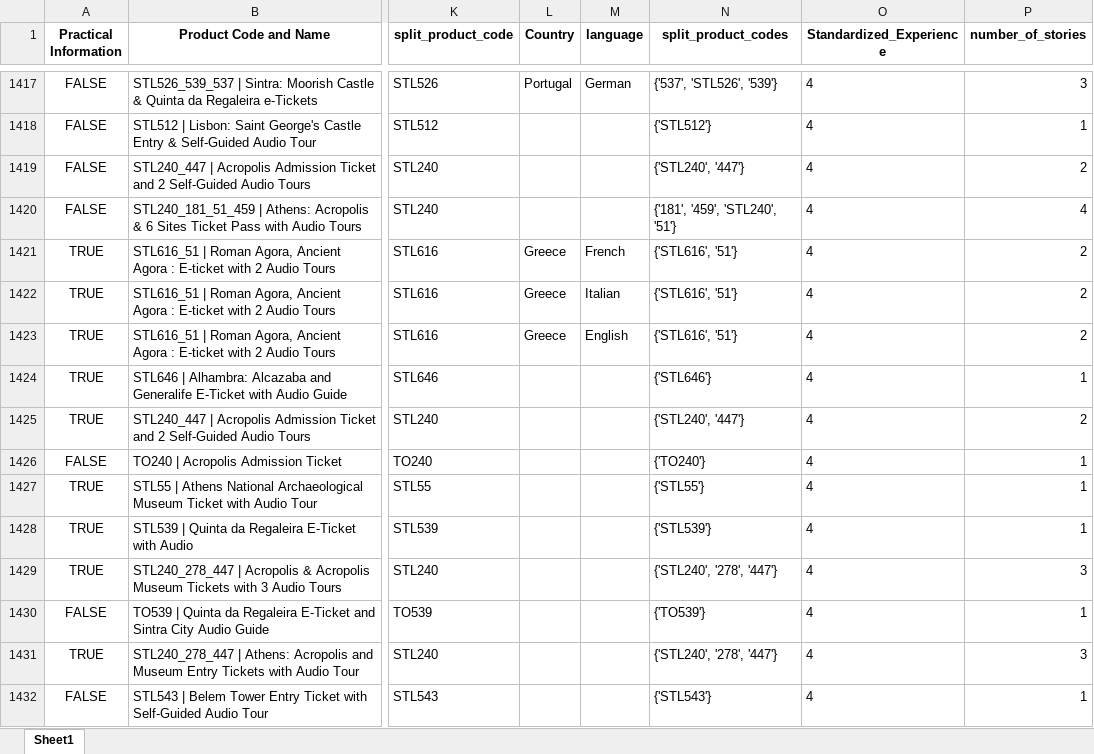
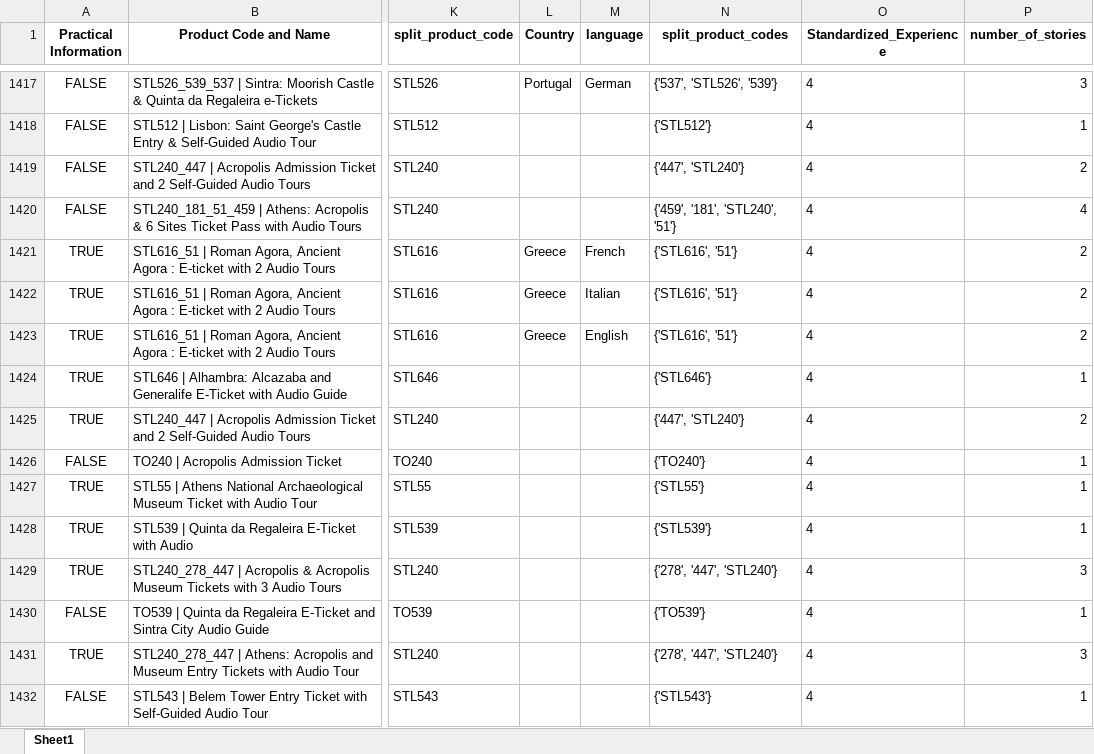
Before and after one commit to steve12512/E-Commerce-Data-Analysis-Project, an Excel workbook: dataframe2.xlsx, sheet Sheet1, drawn as a sheet; only a part is shown, gaps mark what is left out; values as stored, in another font and other column widths than the file's, no borders; the diff covers the shown part only; the diff names each change by its address in the sheet, - before the commit and + after, or states it on an @@ line.

```diff
--- a/dataframe2.xlsx (sheet Sheet1)
+++ b/dataframe2.xlsx (sheet Sheet1)
-N1419 (split_product_codes): {'STL240', '447'}
+N1419 (split_product_codes): {'447', 'STL240'}
-N1420 (split_product_codes): {'181', '459', 'STL240', '51'}
+N1420 (split_product_codes): {'459', '181', 'STL240', '51'}
-N1425 (split_product_codes): {'STL240', '447'}
+N1425 (split_product_codes): {'447', 'STL240'}
-N1429 (split_product_codes): {'STL240', '278', '447'}
+N1429 (split_product_codes): {'278', '447', 'STL240'}
-N1431 (split_product_codes): {'STL240', '278', '447'}
+N1431 (split_product_codes): {'278', '447', 'STL240'}
```
Also changed, not shown: 1107 edited cells elsewhere in this sheet, questions/optimum_by_profit.xlsx, questions/recommended1.xlsx, 20 other files.
